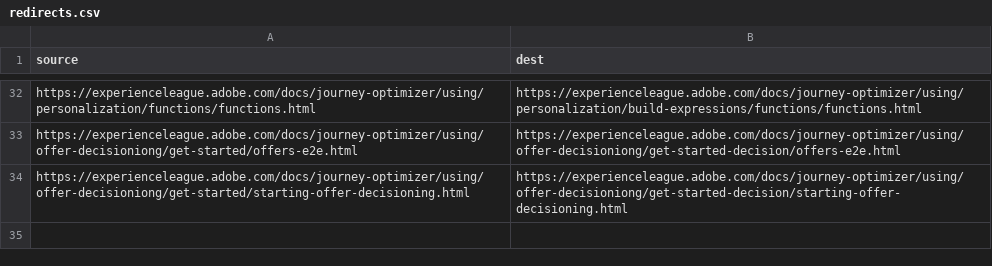
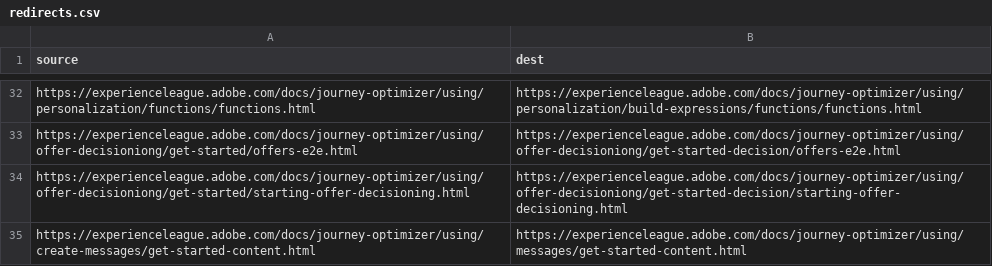
Before and after one commit to AdobeDocs/journey-optimizer.ja-JP, a CSV file: redirects.csv, drawn as a sheet; only a part is shown, gaps mark what is left out.

Commit message:
Synced non localizable files from repo .

```diff
--- a/redirects.csv
+++ b/redirects.csv
@@ -34 +34,2 @@ https://experienceleague.adobe.com/docs/journey-optimizer/using/offer-decisionio
 https://experienceleague.adobe.com/docs/journey-optimizer/using/offer-decisioniong/get-started/starting-offer-decisioning.html,https://experienceleague.adobe.com/docs/journey-optimizer/using/offer-decisioniong/get-started-decision/starting-offer-decisioning.html
+https://experienceleague.adobe.com/docs/journey-optimizer/using/create-messages/get-started-content.html,https://experienceleague.adobe.com/docs/journey-optimizer/using/messages/get-started-content.html
```
